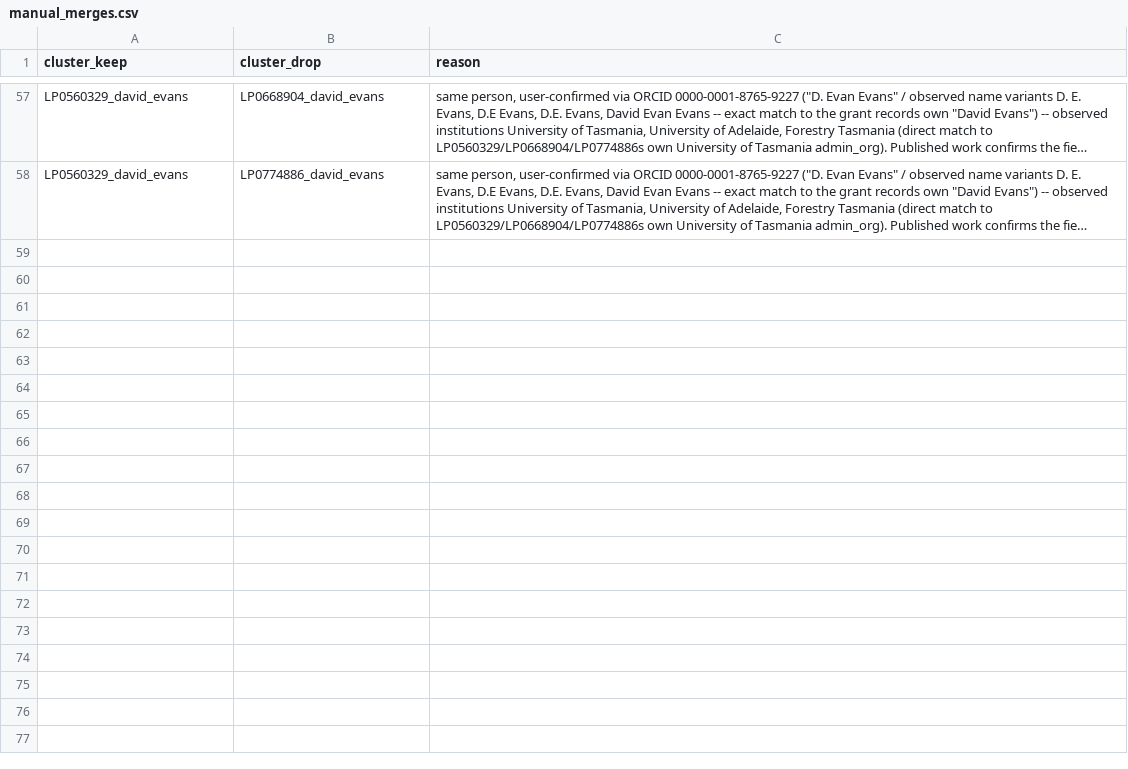
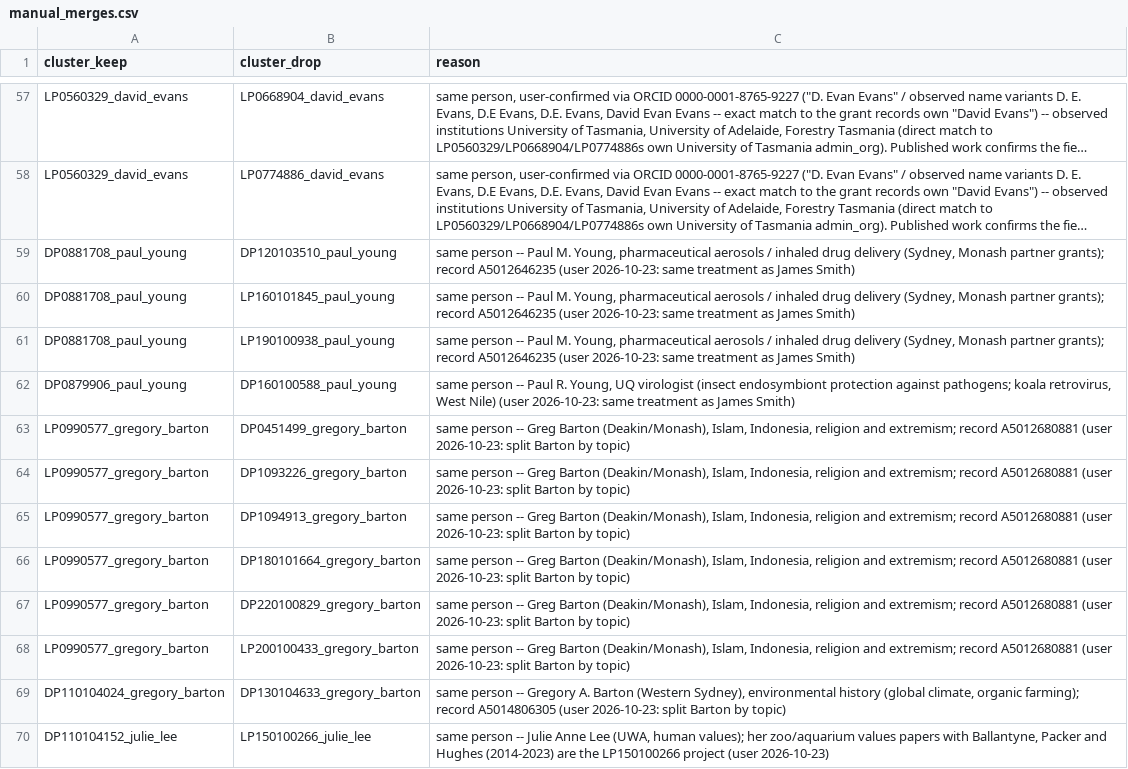
Before and after one commit to LarryCram/arc_grants, a CSV file: data_persisted/manual_merges.csv, drawn as a sheet; only a part is shown, gaps mark what is left out; long unchanged cells end in …; the diff names each change by its address in the sheet, - before the commit and + after, or states it on an @@ line.

```diff
--- a/data_persisted/manual_merges.csv
+++ b/data_persisted/manual_merges.csv
+row 59: DP0881708_paul_young | DP120103510_paul_young | same person -- Paul M. Young, pharmaceutical aerosols / inhaled drug delivery (Sydney, Monash partner grants); record A5012646235 (user 2026-10-23: same treatment as James Smith)
+row 60: DP0881708_paul_young | LP160101845_paul_young | same person -- Paul M. Young, pharmaceutical aerosols / inhaled drug delivery (Sydney, Monash partner grants); record A5012646235 (user 2026-10-23: same treatment as James Smith)
+row 61: DP0881708_paul_young | LP190100938_paul_young | same person -- Paul M. Young, pharmaceutical aerosols / inhaled drug delivery (Sydney, Monash partner grants); record A5012646235 (user 2026-10-23: same treatment as James Smith)
+row 62: DP0879906_paul_young | DP160100588_paul_young | same person -- Paul R. Young, UQ virologist (insect endosymbiont protection against pathogens; koala retrovirus, West Nile) (user 2026-10-23: same treatment as James Smith)
+row 63: LP0990577_gregory_barton | DP0451499_gregory_barton | same person -- Greg Barton (Deakin/Monash), Islam, Indonesia, religion and extremism; record A5012680881 (user 2026-10-23: split Barton by topic)
+row 64: LP0990577_gregory_barton | DP1093226_gregory_barton | same person -- Greg Barton (Deakin/Monash), Islam, Indonesia, religion and extremism; record A5012680881 (user 2026-10-23: split Barton by topic)
+row 65: LP0990577_gregory_barton | DP1094913_gregory_barton | same person -- Greg Barton (Deakin/Monash), Islam, Indonesia, religion and extremism; record A5012680881 (user 2026-10-23: split Barton by topic)
+row 66: LP0990577_gregory_barton | DP180101664_gregory_barton | same person -- Greg Barton (Deakin/Monash), Islam, Indonesia, religion and extremism; record A5012680881 (user 2026-10-23: split Barton by topic)
+row 67: LP0990577_gregory_barton | DP220100829_gregory_barton | same person -- Greg Barton (Deakin/Monash), Islam, Indonesia, religion and extremism; record A5012680881 (user 2026-10-23: split Barton by topic)
+row 68: LP0990577_gregory_barton | LP200100433_gregory_barton | same person -- Greg Barton (Deakin/Monash), Islam, Indonesia, religion and extremism; record A5012680881 (user 2026-10-23: split Barton by topic)
+row 69: DP110104024_gregory_barton | DP130104633_gregory_barton | same person -- Gregory A. Barton (Western Sydney), environmental history (global climate, organic farming); record A5014806305 (user 2026-10-23: split Barton by topic)
+row 70: DP110104152_julie_lee | LP150100266_julie_lee | same person -- Julie Anne Lee (UWA, human values); her zoo/aquarium values papers with Ballantyne, Packer and Hughes (2014-2023) are the LP150100266 project (user 2026-10-23)
```
Also changed, not shown: data_persisted/manual_confirmed_distinct.csv, data_persisted/manual_orcids.csv, 28 other files.
